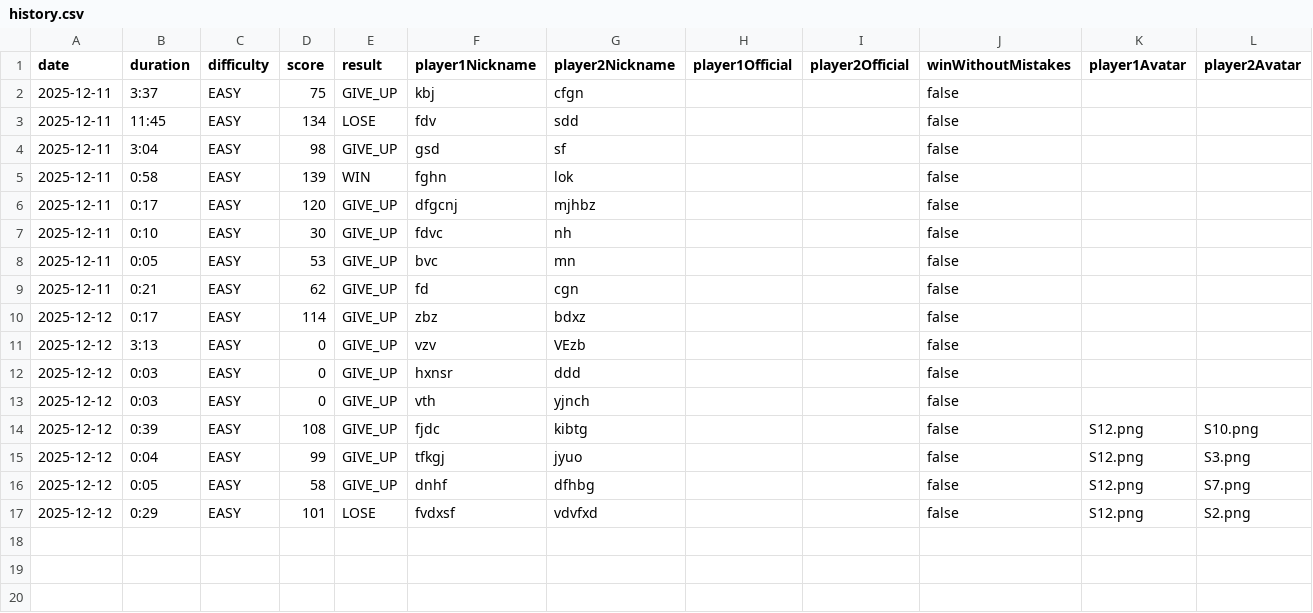
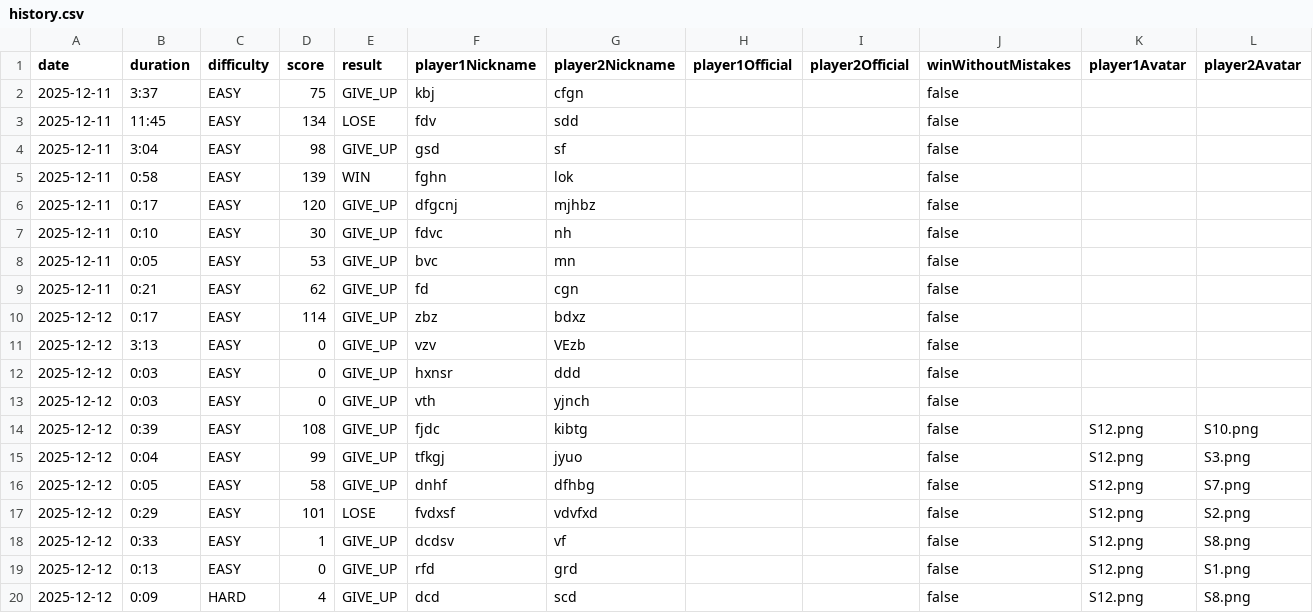
Before and after one commit to layla1010/MineSweeper_Wolf, a CSV file: src/main/resources/data/history.csv, drawn as a sheet; the diff names each change by its address in the sheet, - before the commit and + after, or states it on an @@ line.

```diff
--- a/src/main/resources/data/history.csv
+++ b/src/main/resources/data/history.csv
+row 18: 2025-12-12 | 0:33 | EASY | 1 | GIVE_UP | dcdsv | vf |  |  | false | S12.png | S8.png
+row 19: 2025-12-12 | 0:13 | EASY | 0 | GIVE_UP | rfd | grd |  |  | false | S12.png | S1.png
+row 20: 2025-12-12 | 0:09 | HARD | 4 | GIVE_UP | dcd | scd |  |  | false | S12.png | S8.png
```
Also changed, not shown: 2 other files.
